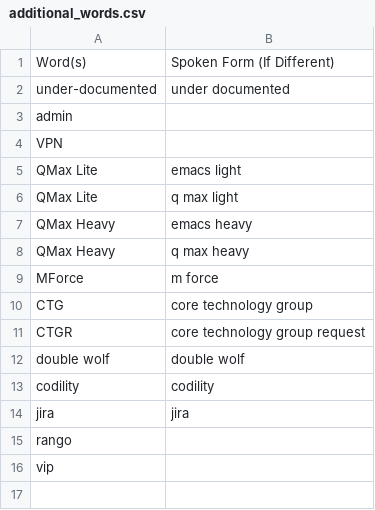
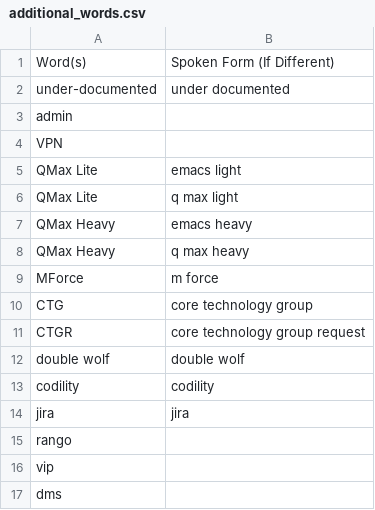
Before and after one commit to talonhub/community, a CSV file: settings/additional_words.csv, drawn as a sheet; the diff names each change by its address in the sheet, - before the commit and + after, or states it on an @@ line.

Commit message:
Update additional_words.csv

```diff
--- a/settings/additional_words.csv
+++ b/settings/additional_words.csv
+row 17: dms
```
